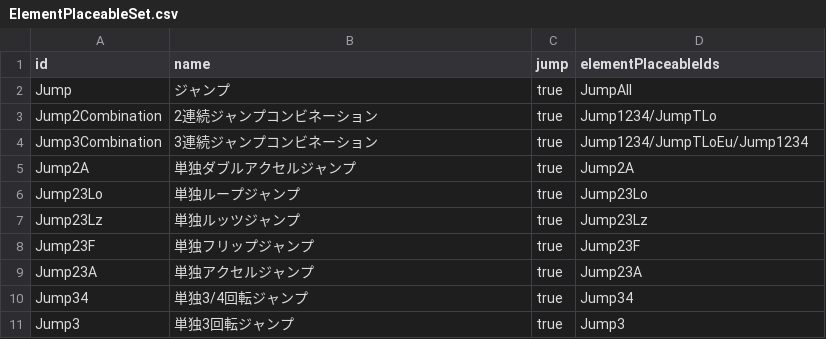
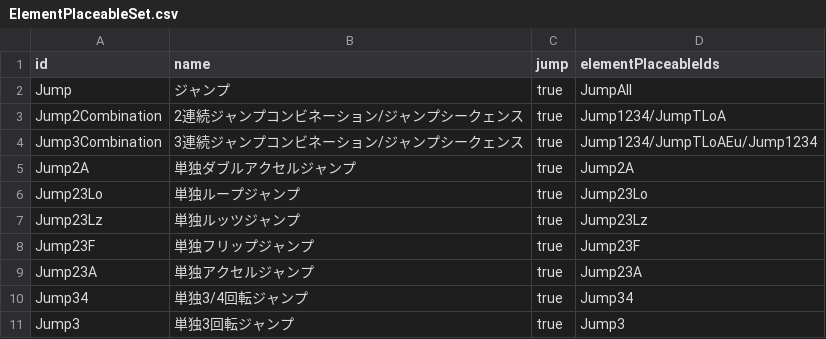
Before and after one commit to wlg-shinya/FigureSkateFrameworkForUnity, a CSV file: Fact/MasterData/ElementPlaceableSet.csv, drawn as a sheet; only a part is shown.

```diff
--- a/Fact/MasterData/ElementPlaceableSet.csv
+++ b/Fact/MasterData/ElementPlaceableSet.csv
@@ -2,4 +2,4 @@ id,name,jump,elementPlaceableIds
 Jump,ジャンプ,true,JumpAll
-Jump2Combination,2連続ジャンプコンビネーション,true,Jump1234/JumpTLo
-Jump3Combination,3連続ジャンプコンビネーション,true,Jump1234/JumpTLoEu/Jump1234
+Jump2Combination,2連続ジャンプコンビネーション/ジャンプシークェンス,true,Jump1234/JumpTLoA
+Jump3Combination,3連続ジャンプコンビネーション/ジャンプシークェンス,true,Jump1234/JumpTLoAEu/Jump1234
 Jump2A,単独ダブルアクセルジャンプ,true,Jump2A
```
Also changed, not shown: Fact/MasterData/ElementPlaceable.csv, 10 other files.
